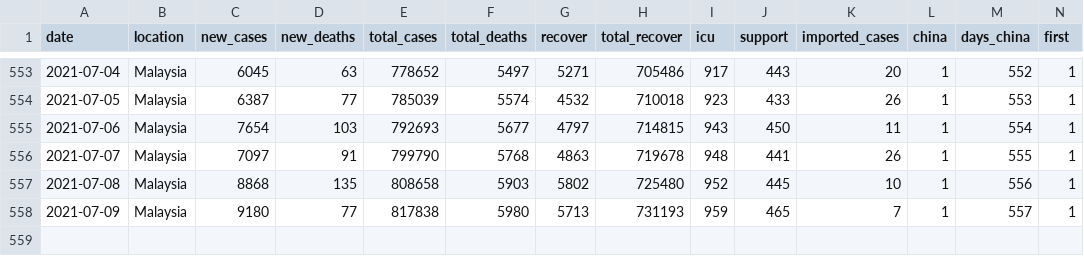
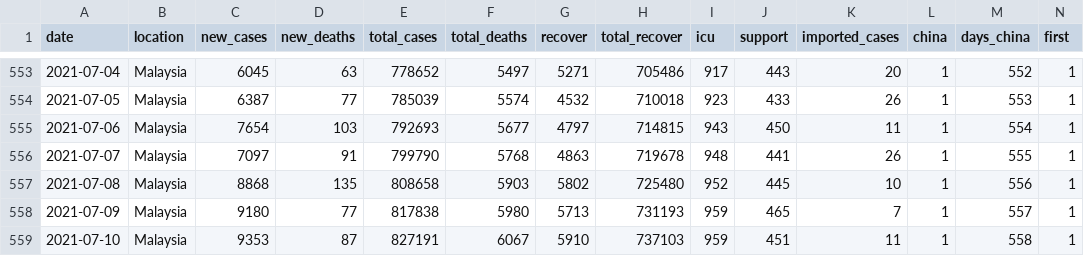
Before and after one commit to wnarifin/covid-19-malaysia-sir, a CSV file: covid-19_my_full.csv, drawn as a sheet; only a part is shown, gaps mark what is left out; rows hold the shown columns only; the diff names each change by its address in the sheet, - before the commit and + after, or states it on an @@ line.

```diff
--- a/covid-19_my_full.csv
+++ b/covid-19_my_full.csv
+row 559: 2021-07-10 | Malaysia | 9353 | 87 | 827191 | 6067 | 5910 | 737103 | 959 | 451 | 11 | 1 | 558 | 1
```
Also changed, not shown: fitted_sir.csv, 3 other files.
